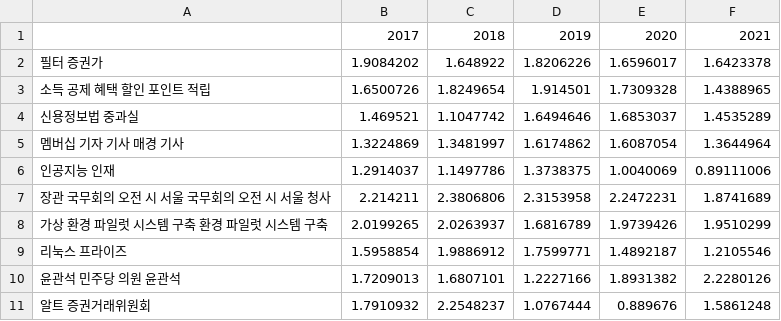
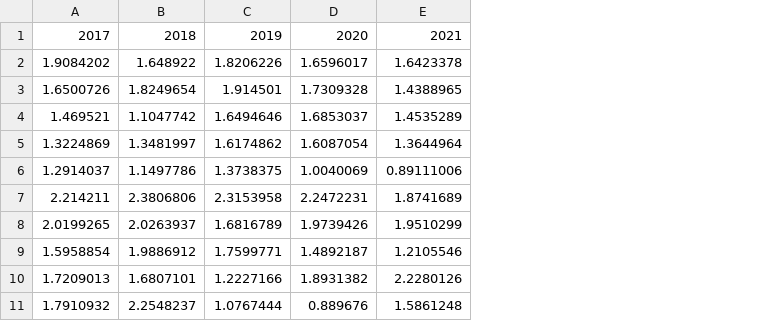
Before and after one commit to sklim84/trend-analysis, a CSV file: topic_modeling/dmr/results/news_topic_score.csv, drawn as a sheet; the diff names each change by its address in the sheet, - before the commit and + after, or states it on an @@ line.

```diff
--- a/topic_modeling/dmr/results/news_topic_score.csv
+++ b/topic_modeling/dmr/results/news_topic_score.csv
-column A, rows 2-11: 필터 증권가 | 소득 공제 혜택 할인 포인트 적립 | 신용정보법 중과실 | 멤버십 기자 기사 매경 기사 | 인공지능 인재 | 장관 국무회의 오전 시 서울 국무회의 오전 시 서울 청사 | 가상 환경 파일럿 시스템 구축 환경 파일럿 시스템 구축 | 리눅스 프라이즈 | 윤관석 민주당 의원 윤관석 | 알트 증권거래위원회
```
Also changed, not shown: topic_modeling/dmr/results/jpss_topic_score.csv, topic_modeling/dmr/results/kpsa_topic_score.csv, 14 other files.
